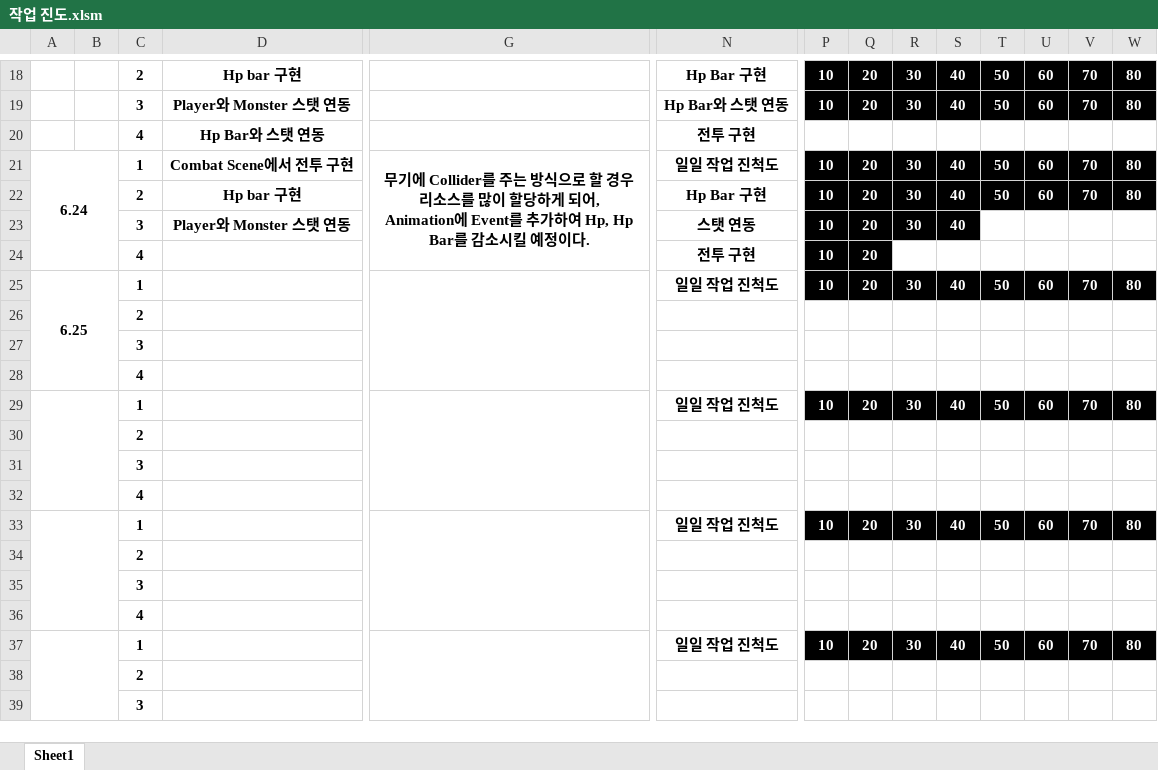
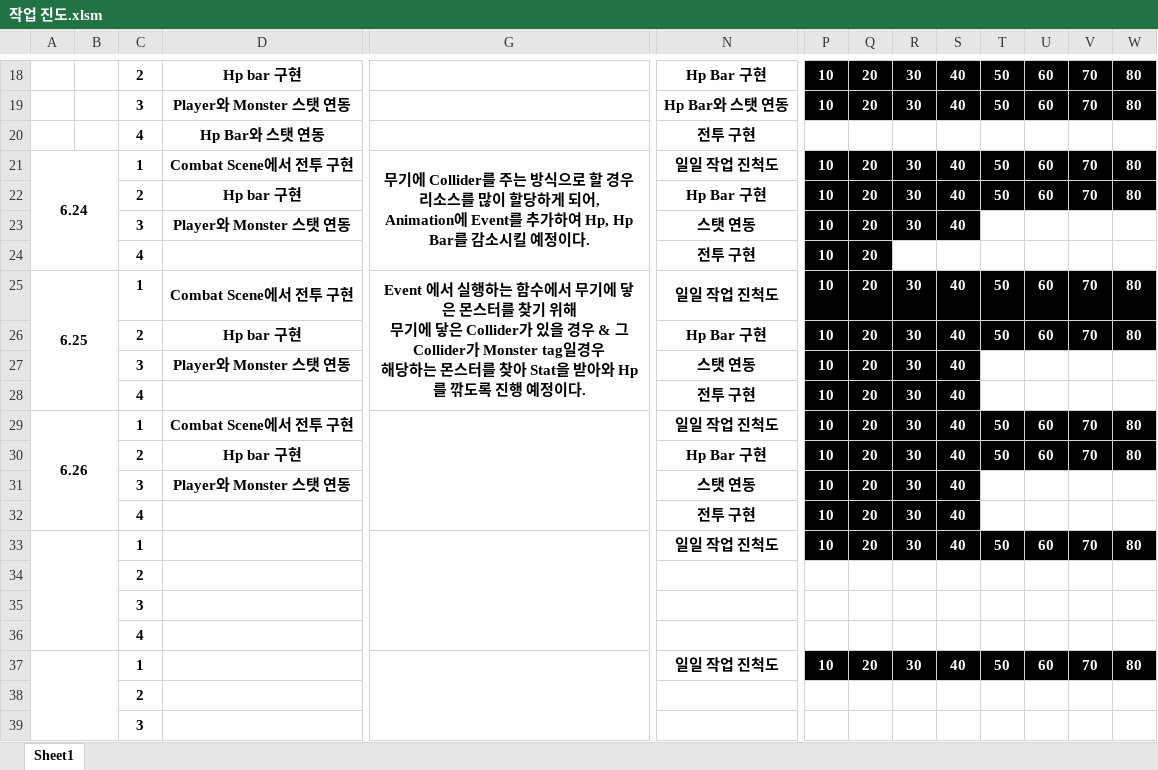
Before and after one commit to leesm002/LSM_Project, an Excel workbook: 작업 진도.xlsm, sheet Sheet1, drawn as a sheet; only a part is shown, gaps mark what is left out; values as stored, in another font and other column widths than the file's, no borders; charts and pictures not drawn; ↵ is a line break in a cell; the diff names each change by its address in the sheet, - before the commit and + after, or states it on an @@ line.

```diff
--- a/작업 진도.xlsm (sheet Sheet1)
+++ b/작업 진도.xlsm (sheet Sheet1)
-D25: (empty)
+D25: Combat Scene에서 전투 구현
-G25: (empty)
+G25: Event 에서 실행하는 함수에서 무기에 닿은 몬스터를 찾기 위해 ↵ 무기에 닿은 Collider가 있을 경우 & 그 Collider가 Monster tag일경우 ↵ 해당하는 몬스터를 찾아 Stat을 받아와 Hp를 깎도록 진행 예정이다.
-D26: (empty)
+D26: Hp bar 구현
-N26: (empty)
+N26: Hp Bar 구현
-P26:W26 fill: none
+P26:W26 fill: #000000
-D27: (empty)
+D27: Player와 Monster 스탯 연동
-N27: (empty)
+N27: 스탯 연동
-P27:S28 fill: none
+P27:S28 fill: #000000
-N28: (empty)
+N28: 전투 구현
-A29: (empty)
+A29: 6.26
-D29: (empty)
+D29: Combat Scene에서 전투 구현
-D30: (empty)
+D30: Hp bar 구현
-N30: (empty)
+N30: Hp Bar 구현
-P30:W30 fill: none
+P30:W30 fill: #000000
-D31: (empty)
+D31: Player와 Monster 스탯 연동
-N31: (empty)
+N31: 스탯 연동
-P31:S32 fill: none
+P31:S32 fill: #000000
-N32: (empty)
+N32: 전투 구현
```
Also changed, not shown: 5 other files.
